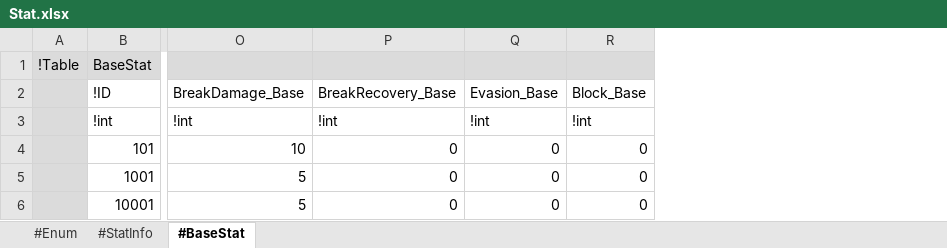
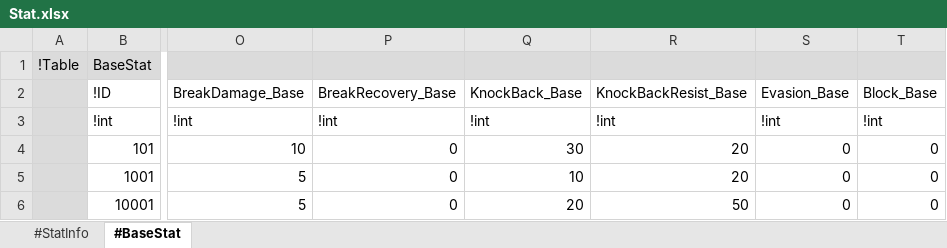
Before and after one commit to electro8836/ProjectOne, an Excel workbook: Shared/XLS/Stat.xlsx, sheet #BaseStat, drawn as a sheet; only a part is shown, gaps mark what is left out; values as stored, in another font and other column widths than the file's, no borders; the diff names each change by its address in the sheet, - before the commit and + after, or states it on an @@ line.

```diff
--- a/Shared/XLS/Stat.xlsx (sheet #BaseStat)
+++ b/Shared/XLS/Stat.xlsx (sheet #BaseStat)
-sheet tab: #Enum
+column Q, rows 2-6: KnockBack_Base | !int | 30 | 10 | 20
+column R, rows 2-6: KnockBackResist_Base | !int | 20 | 20 | 50
```
Also changed, not shown: sheet #StatInfo, Shared/XLS/Monster.xlsx, Shared/XLS/Skill.xlsx, 23 other files.
